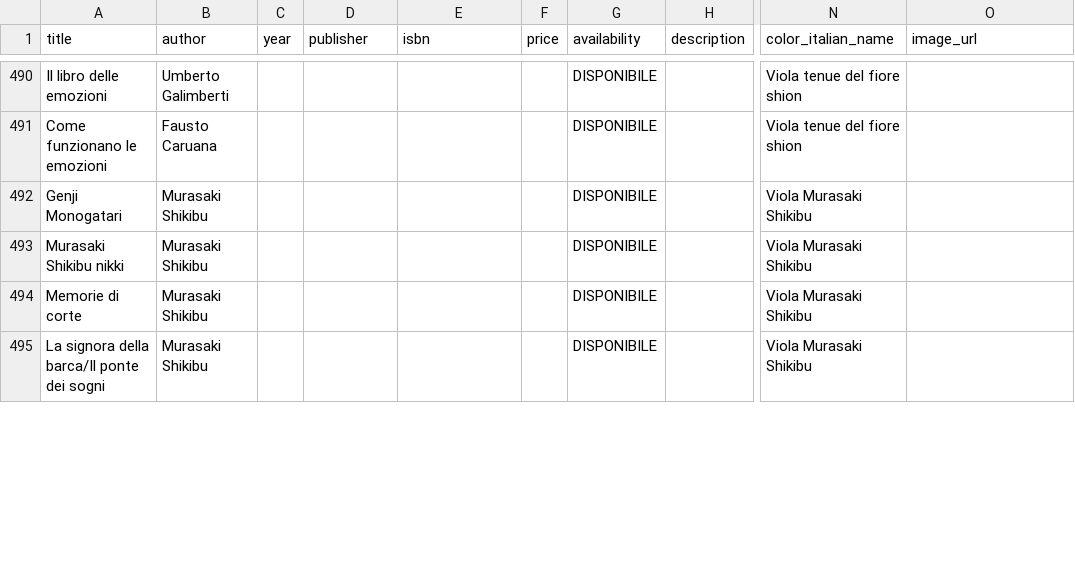
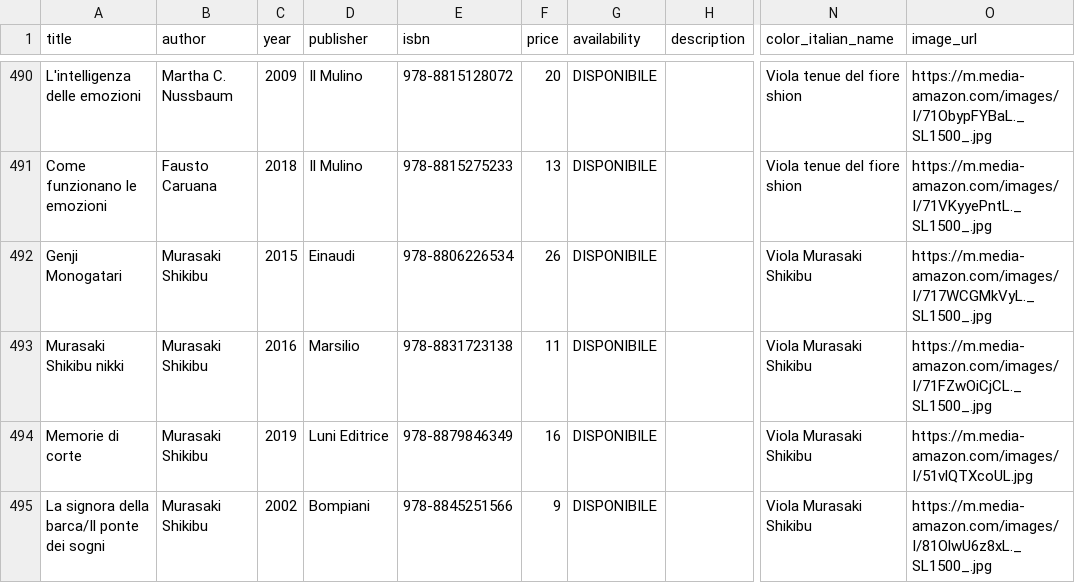
Before and after one commit to silvia8gasparini/Shiori-to-iro-no-ibuki_Backend_Capstone_Project, a CSV file: src/main/resources/books.csv, drawn as a sheet; only a part is shown, gaps mark what is left out; the diff covers the shown part only; the diff names each change by its address in the sheet, - before the commit and + after, or states it on an @@ line.

```diff
--- a/src/main/resources/books.csv
+++ b/src/main/resources/books.csv
-A490 (title): Il libro delle emozioni
+A490 (title): L'intelligenza delle emozioni
-B490 (author): Umberto Galimberti
+B490 (author): Martha C. Nussbaum
-C490 (year): (empty)
+C490 (year): 2009
-D490:D491 (publisher): (empty)
+D490:D491 (publisher): Il Mulino
-E490 (isbn): (empty)
+E490 (isbn): 978-8815128072
-F490 (price): (empty)
+F490 (price): 20
-O490 (image_url): (empty)
+O490 (image_url): https://m.media-amazon.com/images/I/71ObypFYBaL._SL1500_.jpg
-C491 (year): (empty)
+C491 (year): 2018
-E491 (isbn): (empty)
+E491 (isbn): 978-8815275233
-F491 (price): (empty)
+F491 (price): 13
-O491 (image_url): (empty)
+O491 (image_url): https://m.media-amazon.com/images/I/71VKyyePntL._SL1500_.jpg
-C492 (year): (empty)
+C492 (year): 2015
-D492 (publisher): (empty)
+D492 (publisher): Einaudi
-E492 (isbn): (empty)
+E492 (isbn): 978-8806226534
-F492 (price): (empty)
+F492 (price): 26
-O492 (image_url): (empty)
+O492 (image_url): https://m.media-amazon.com/images/I/717WCGMkVyL._SL1500_.jpg
-C493 (year): (empty)
+C493 (year): 2016
-D493 (publisher): (empty)
+D493 (publisher): Marsilio
-E493 (isbn): (empty)
+E493 (isbn): 978-8831723138
-F493 (price): (empty)
+F493 (price): 11
-O493 (image_url): (empty)
+O493 (image_url): https://m.media-amazon.com/images/I/71FZwOiCjCL._SL1500_.jpg
-C494 (year): (empty)
+C494 (year): 2019
-D494 (publisher): (empty)
+D494 (publisher): Luni Editrice
-E494 (isbn): (empty)
+E494 (isbn): 978-8879846349
-F494 (price): (empty)
+F494 (price): 16
-O494 (image_url): (empty)
+O494 (image_url): https://m.media-amazon.com/images/I/51vlQTXcoUL.jpg
-C495 (year): (empty)
+C495 (year): 2002
-D495 (publisher): (empty)
+D495 (publisher): Bompiani
-E495 (isbn): (empty)
+E495 (isbn): 978-8845251566
-F495 (price): (empty)
+F495 (price): 9
-O495 (image_url): (empty)
+O495 (image_url): https://m.media-amazon.com/images/I/81OlwU6z8xL._SL1500_.jpg
```
Also changed, not shown: 110 edited cells elsewhere in this file.
